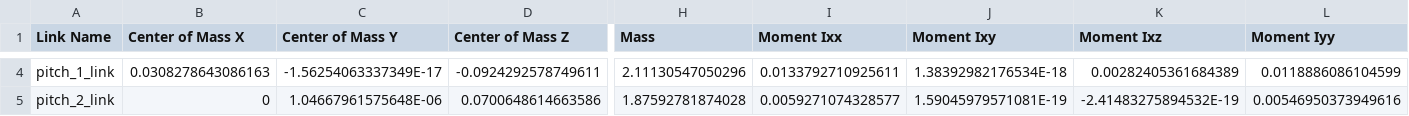
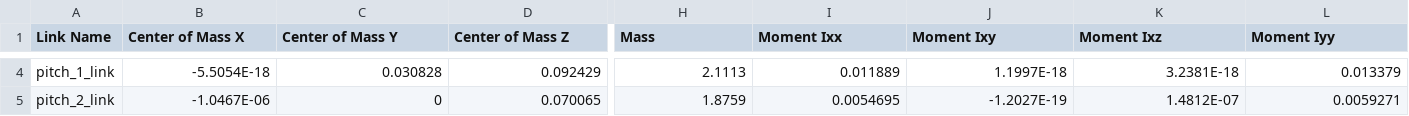
Before and after one commit to XDU-IRobot/engineer-amorph, a CSV file: src/opi/fluorite_arm_description/urdf/fluorite_arm_description.csv, drawn as a sheet; only a part is shown, gaps mark what is left out; the diff covers the shown part only; the diff names each change by its address in the sheet, - before the commit and + after, or states it on an @@ line.

```diff
--- a/src/opi/fluorite_arm_description/urdf/fluorite_arm_description.csv
+++ b/src/opi/fluorite_arm_description/urdf/fluorite_arm_description.csv
-B4 (Center of Mass X): 0.0308278643086163
+B4 (Center of Mass X): -5.5054E-18
-C4 (Center of Mass Y): -1.56254063337349E-17
+C4 (Center of Mass Y): 0.030828
-D4 (Center of Mass Z): -0.0924292578749611
+D4 (Center of Mass Z): 0.092429
-H4 (Mass): 2.11130547050296
+H4 (Mass): 2.1113
-I4 (Moment Ixx): 0.0133792710925611
+I4 (Moment Ixx): 0.011889
-J4 (Moment Ixy): 1.38392982176534E-18
+J4 (Moment Ixy): 1.1997E-18
-K4 (Moment Ixz): 0.00282405361684389
+K4 (Moment Ixz): 3.2381E-18
-L4 (Moment Iyy): 0.0118886086104599
+L4 (Moment Iyy): 0.013379
-B5 (Center of Mass X): 0
+B5 (Center of Mass X): -1.0467E-06
-C5 (Center of Mass Y): 1.04667961575648E-06
+C5 (Center of Mass Y): 0
-D5 (Center of Mass Z): 0.0700648614663586
+D5 (Center of Mass Z): 0.070065
-H5 (Mass): 1.87592781874028
+H5 (Mass): 1.8759
-I5 (Moment Ixx): 0.0059271074328577
+I5 (Moment Ixx): 0.0054695
-J5 (Moment Ixy): 1.59045979571081E-19
+J5 (Moment Ixy): -1.2027E-19
-K5 (Moment Ixz): -2.41483275894532E-19
+K5 (Moment Ixz): 1.4812E-07
-L5 (Moment Iyy): 0.00546950373949616
+L5 (Moment Iyy): 0.0059271
```
Also changed, not shown: 103 edited cells elsewhere in this file, 17 other files.
